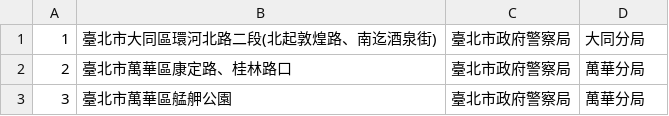
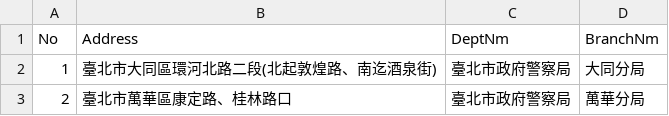
Before and after one commit to yysung1123/Mapper, a CSV file: public/wheee.csv, drawn as a sheet; only a part is shown; the shorter side is filled out with more unchanged rows; the diff names each change by its address in the sheet, - before the commit and + after, or states it on an @@ line.

Commit message:
New method to load data!

```diff
--- a/public/wheee.csv
+++ b/public/wheee.csv
+row 1: No | Address | DeptNm | BranchNm
```
Also changed, not shown: 8 other files.
